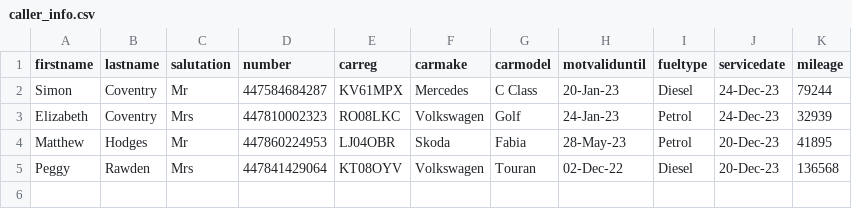
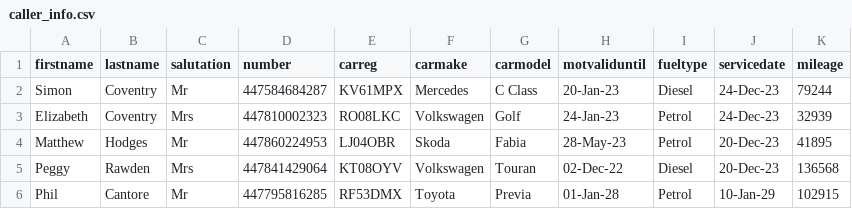
Before and after one commit to MonCovo/scov-realpython-example-app, a CSV file: data/caller_info.csv, drawn as a sheet; the diff names each change by its address in the sheet, - before the commit and + after, or states it on an @@ line.

Commit message:
adding phil

```diff
--- a/data/caller_info.csv
+++ b/data/caller_info.csv
+row 6: Phil | Cantore | Mr | 447795816285 | RF53DMX | Toyota | Previa | 01-Jan-28 | Petrol | 10-Jan-29 | 102915
```
Also changed, not shown: 1 other file.
